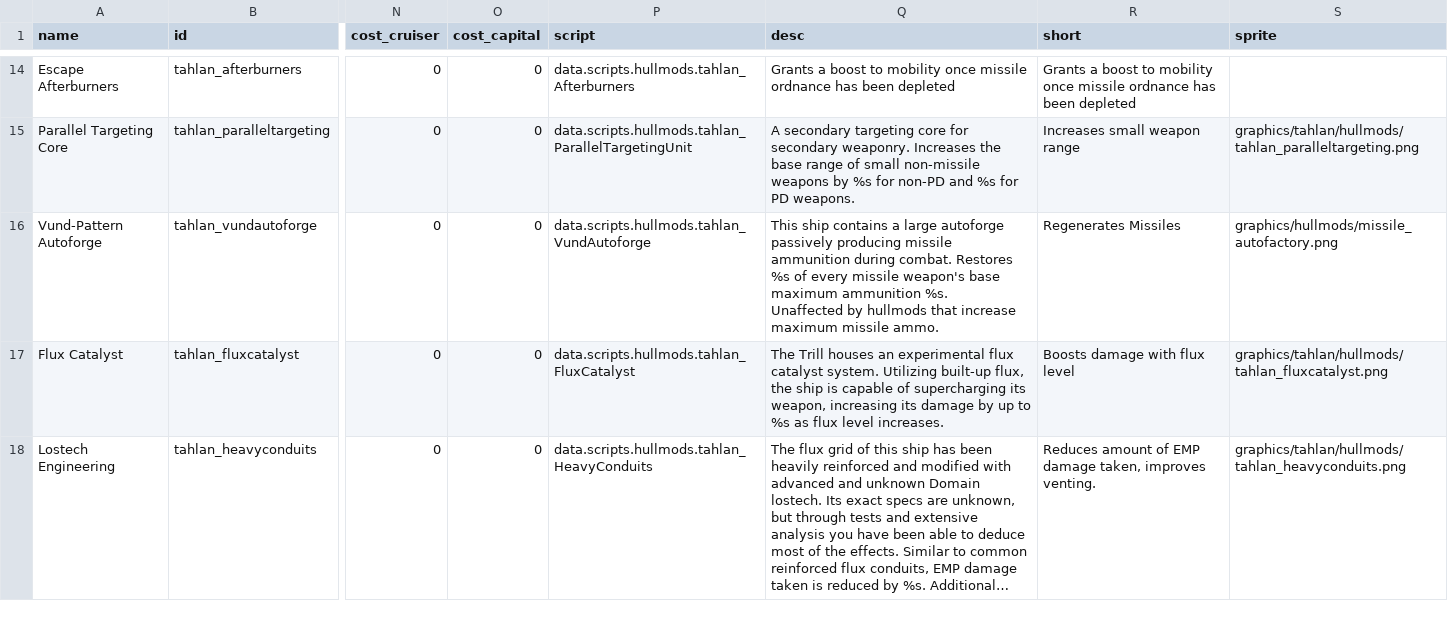
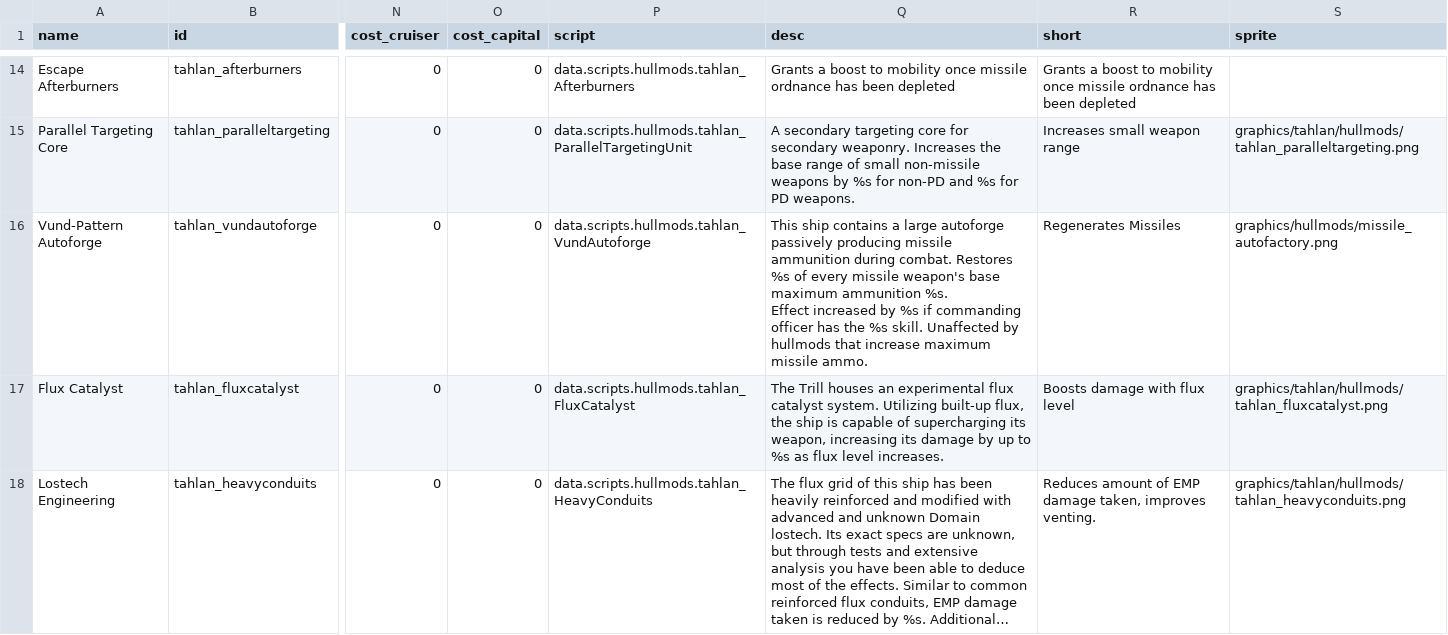
Before and after one commit to niatahl/tahlan-shipworks, a CSV file: data/hullmods/hull_mods.csv, drawn as a sheet; only a part is shown, gaps mark what is left out; long unchanged cells end in …; ↵ is a line break in a cell; the diff names each change by its address in the sheet, - before the commit and + after, or states it on an @@ line.

```diff
--- a/data/hullmods/hull_mods.csv
+++ b/data/hullmods/hull_mods.csv
-Q16 (desc): …ammunition %s. ↵ Unaffected by…
+Q16 (desc): …ammunition %s. ↵ Effect increased by %s if commanding officer has the %s skill. Unaffected by…
```
Also changed, not shown: 8 other files.
